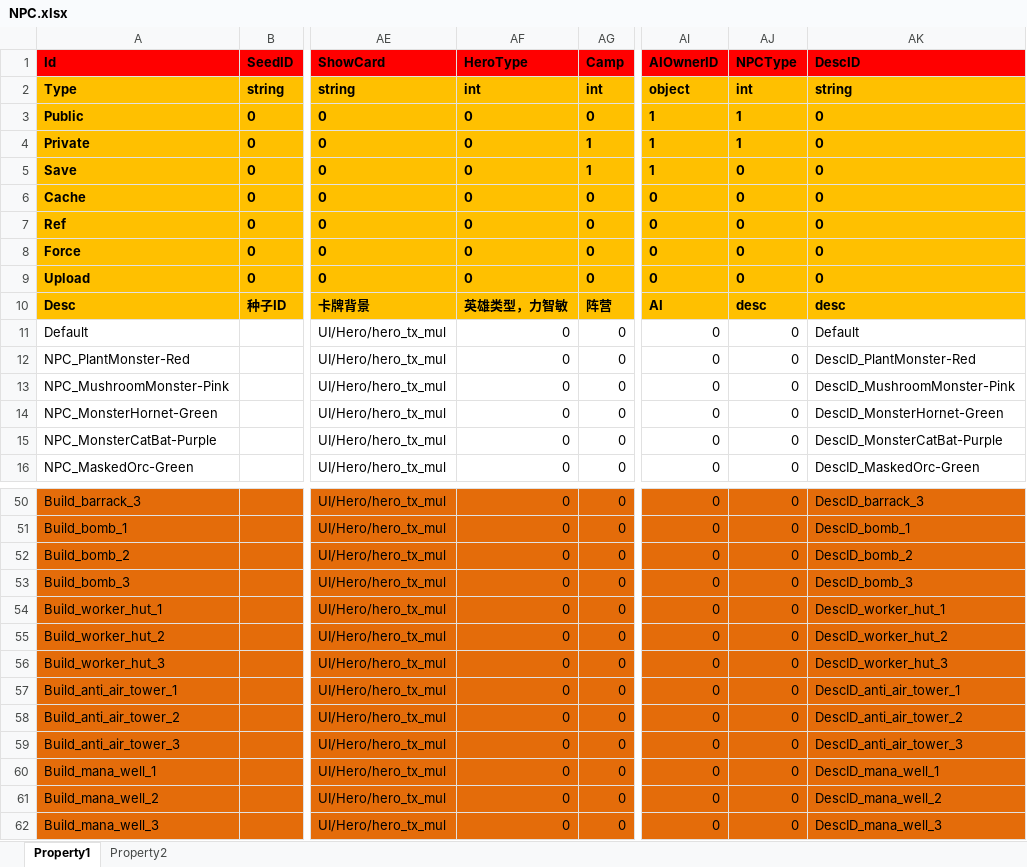
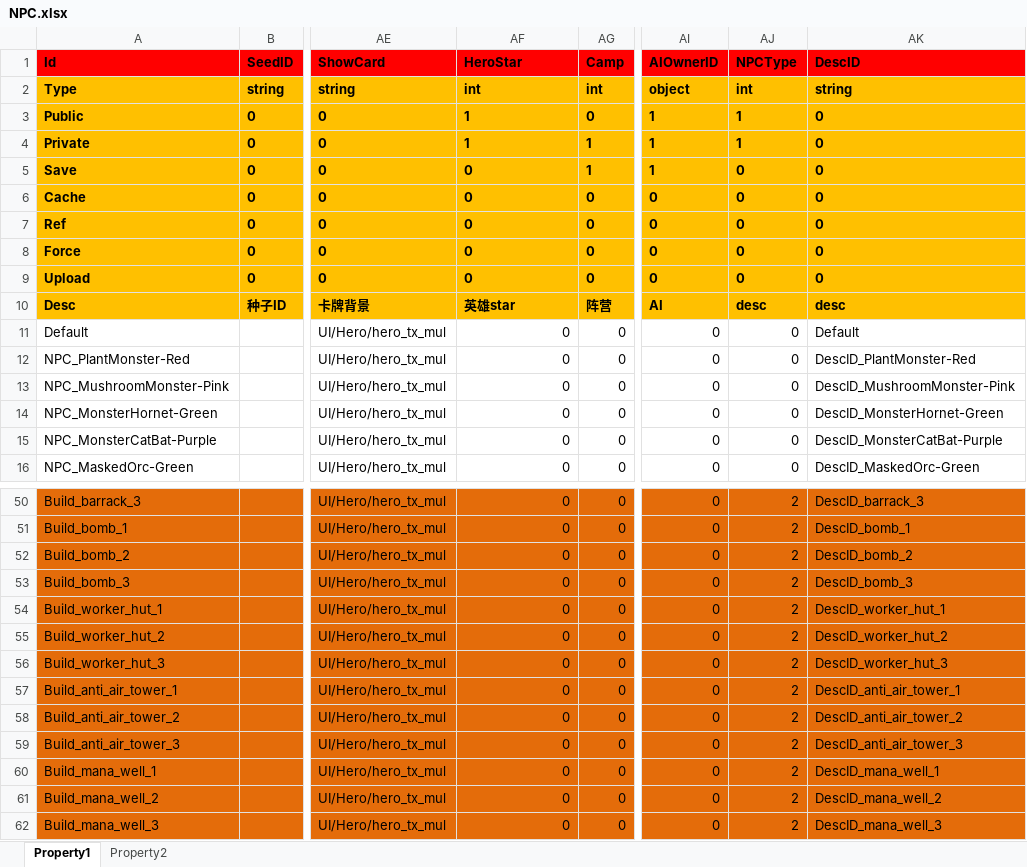
Before and after one commit to hu-81/NoahGameFramee, an Excel workbook: _Out/NFDataCfg/Excel/NPC.xlsx, sheet Property1, drawn as a sheet; only a part is shown, gaps mark what is left out; values as stored, in another font and other column widths than the file's, no borders; the diff covers the shown part only; the diff names each change by its address in the sheet, - before the commit and + after, or states it on an @@ line.

```diff
--- a/_Out/NFDataCfg/Excel/NPC.xlsx (sheet Property1)
+++ b/_Out/NFDataCfg/Excel/NPC.xlsx (sheet Property1)
-AF1: HeroType
+AF1: HeroStar
-AF3:AF4 (HeroStar): 0
+AF3:AF4 (HeroStar): 1
-AF10 (HeroStar): 英雄类型，力智敏
+AF10 (HeroStar): 英雄star
-AJ50:AJ62 (NPCType): 0
+AJ50:AJ62 (NPCType): 2
```
Also changed, not shown: 27 edited cells elsewhere in this sheet, _Out/NFDataCfg/Excel/Player.xlsx, _Out/NFDataCfg/Excel/Scene.xlsx, 27 other files.
